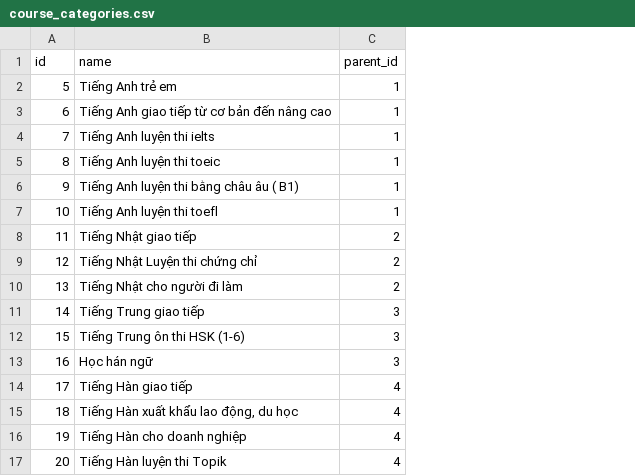
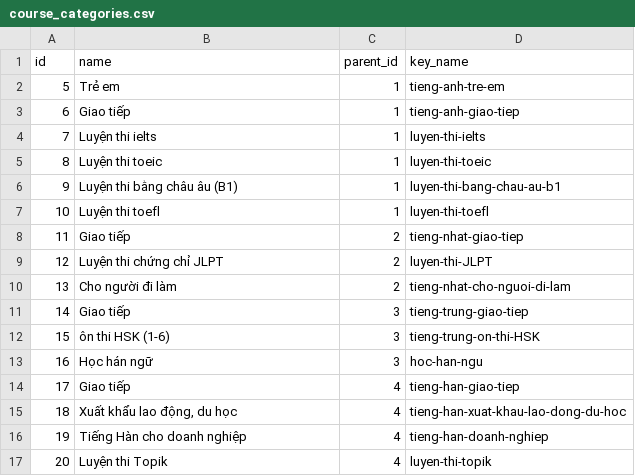
Before and after one commit to sahidursuman/classy, a CSV file: db/master_data/course_categories.csv, drawn as a sheet; the diff names each change by its address in the sheet, - before the commit and + after, or states it on an @@ line.

Commit message:
change-rule-category-key-name-for-search

```diff
--- a/db/master_data/course_categories.csv
+++ b/db/master_data/course_categories.csv
+column D (key_name), rows 2-17: tieng-anh-tre-em | tieng-anh-giao-tiep | luyen-thi-ielts | luyen-thi-toeic | luyen-thi-bang-chau-au-b1 | luyen-thi-toefl | tieng-nhat-giao-tiep | luyen-thi-JLPT | tieng-nhat-cho-nguoi-di-lam | tieng-trung-giao-tiep | tieng-trung-on-thi-HSK | hoc-han-ngu | tieng-han-giao-tiep | tieng-han-xuat-khau-lao-dong-du-hoc | tieng-han-doanh-nghiep | luyen-thi-topik
-B2 (name): Tiếng Anh trẻ em
+B2 (name): Trẻ em
-B3 (name): Tiếng Anh giao tiếp từ cơ bản đến nâng cao
+B3 (name): Giao tiếp
-B4 (name): Tiếng Anh luyện thi ielts
+B4 (name): Luyện thi ielts
-B5 (name): Tiếng Anh luyện thi toeic
+B5 (name): Luyện thi toeic
-B6 (name): Tiếng Anh luyện thi bằng châu âu ( B1)
+B6 (name): Luyện thi bằng châu âu (B1)
-B7 (name): Tiếng Anh luyện thi toefl
+B7 (name): Luyện thi toefl
-B8 (name): Tiếng Nhật giao tiếp
+B8 (name): Giao tiếp
-B9 (name): Tiếng Nhật Luyện thi chứng chỉ
+B9 (name): Luyện thi chứng chỉ JLPT
-B10 (name): Tiếng Nhật cho người đi làm
+B10 (name): Cho người đi làm
-B11 (name): Tiếng Trung giao tiếp
+B11 (name): Giao tiếp
-B12 (name): Tiếng Trung ôn thi HSK (1-6)
+B12 (name): ôn thi HSK (1-6)
-B14 (name): Tiếng Hàn giao tiếp
+B14 (name): Giao tiếp
-B15 (name): Tiếng Hàn xuất khẩu lao động, du học
+B15 (name): Xuất khẩu lao động, du học
-B17 (name): Tiếng Hàn luyện thi Topik
+B17 (name): Luyện thi Topik
```
Also changed, not shown: 5 other files.
